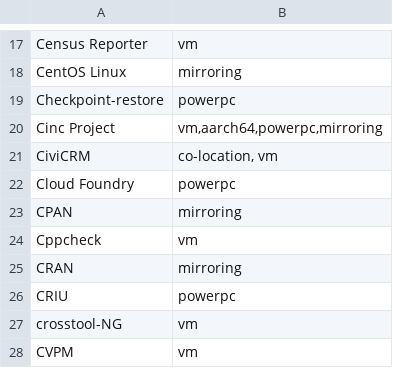
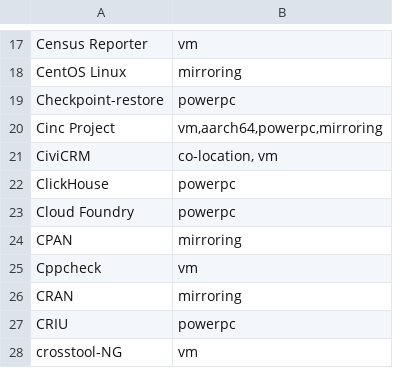
Before and after one commit to osuosl/osuosl-pelican, a CSV file: content/services/hosting/projects.csv, drawn as a sheet; only a part is shown, gaps mark what is left out; the shorter side is filled out with more unchanged rows; the diff names each change by its address in the sheet, - before the commit and + after, or states it on an @@ line.

```diff
--- a/content/services/hosting/projects.csv
+++ b/content/services/hosting/projects.csv
+row 22: ClickHouse | powerpc
```
Also changed, not shown: content/services/csv/powerdev_open_source_projects.csv.
